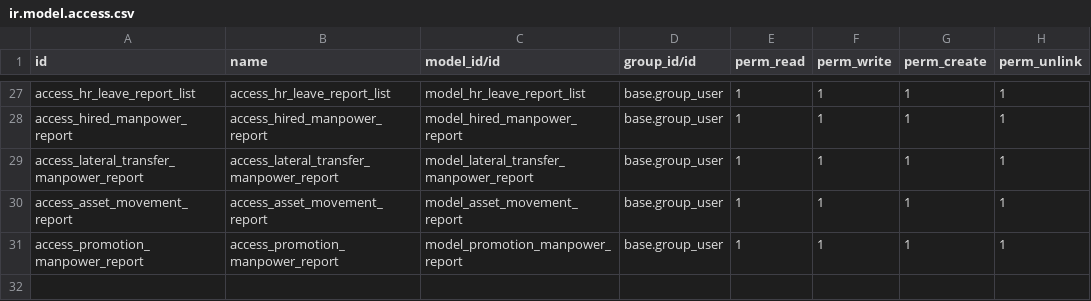
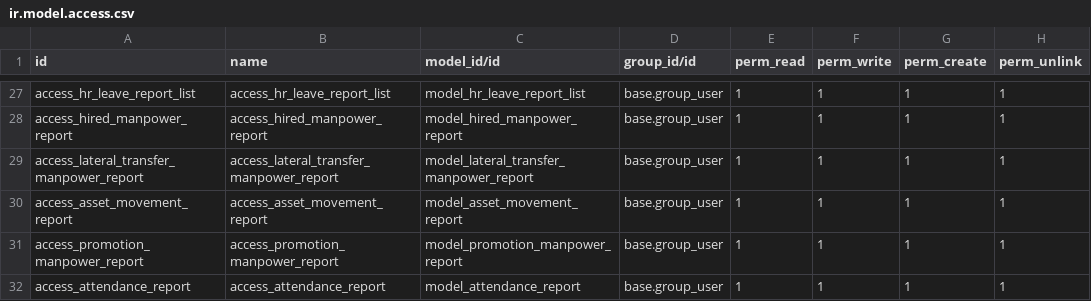
Before and after one commit to Simonbelete/odoo-modules, a CSV file: stadia/security/ir.model.access.csv, drawn as a sheet; only a part is shown, gaps mark what is left out.

Commit message:
attendance report logic

```diff
--- a/stadia/security/ir.model.access.csv
+++ b/stadia/security/ir.model.access.csv
@@ -31 +31,2 @@ access_asset_movement_report,access_asset_movement_report,model_asset_movement_r
 access_promotion_manpower_report,access_promotion_manpower_report,model_promotion_manpower_report,base.group_user,1,1,1,1
+access_attendance_report,access_attendance_report,model_attendance_report,base.group_user,1,1,1,1
```
Also changed, not shown: 8 other files.
